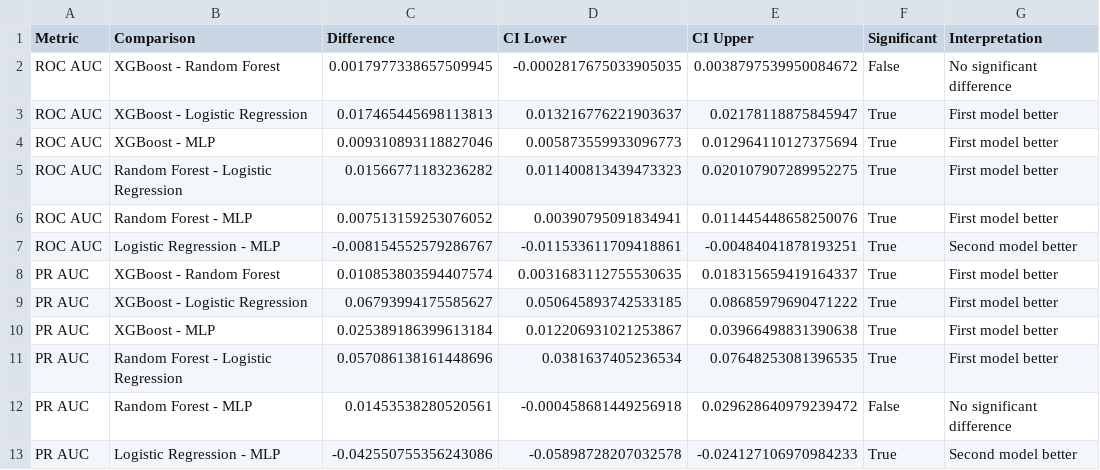
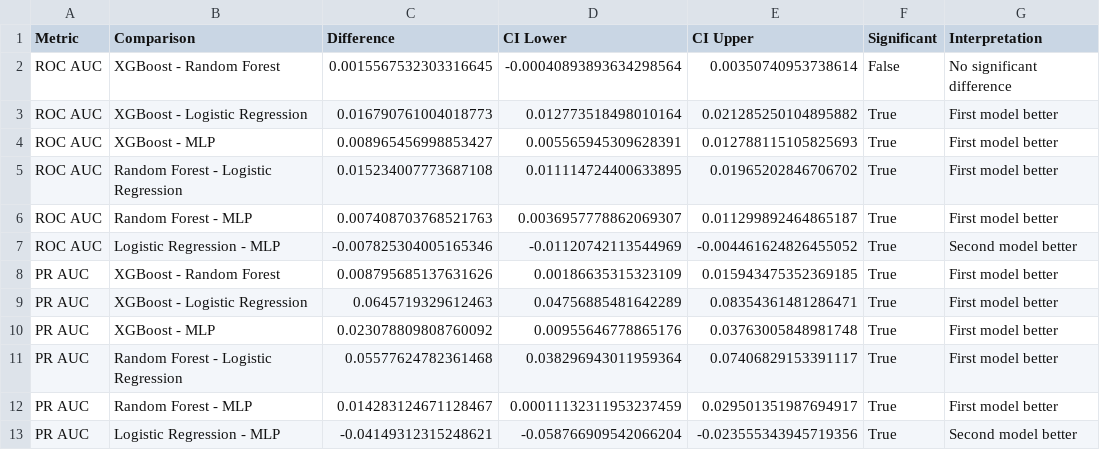
Before and after one commit to renaschaller/Master-Thesis-Music-Streaming, a CSV file: models/model_predictions/model_comparison_bootstrap_differences.csv, drawn as a sheet.

```diff
--- a/models/model_predictions/model_comparison_bootstrap_differences.csv
+++ b/models/model_predictions/model_comparison_bootstrap_differences.csv
@@ -1,13 +1,13 @@
 Metric,Comparison,Difference,CI Lower,CI Upper,Significant,Interpretation
-ROC AUC,XGBoost - Random Forest,0.0017977338657509945,-0.0002817675033905035,0.0038797539950084672,False,No significant difference
-ROC AUC,XGBoost - Logistic Regression,0.017465445698113813,0.013216776221903637,0.02178118875845947,True,First model better
-ROC AUC,XGBoost - MLP,0.009310893118827046,0.005873559933096773,0.012964110127375694,True,First model better
-ROC AUC,Random Forest - Logistic Regression,0.01566771183236282,0.011400813439473323,0.020107907289952275,True,First model better
-ROC AUC,Random Forest - MLP,0.007513159253076052,0.00390795091834941,0.011445448658250076,True,First model better
-ROC AUC,Logistic Regression - MLP,-0.008154552579286767,-0.011533611709418861,-0.00484041878193251,True,Second model better
-PR AUC,XGBoost - Random Forest,0.010853803594407574,0.0031683112755530635,0.018315659419164337,True,First model better
-PR AUC,XGBoost - Logistic Regression,0.06793994175585627,0.050645893742533185,0.08685979690471222,True,First model better
-PR AUC,XGBoost - MLP,0.025389186399613184,0.012206931021253867,0.03966498831390638,True,First model better
-PR AUC,Random Forest - Logistic Regression,0.057086138161448696,0.0381637405236534,0.07648253081396535,True,First model better
-PR AUC,Random Forest - MLP,0.01453538280520561,-0.000458681449256918,0.029628640979239472,False,No significant difference
-PR AUC,Logistic Regression - MLP,-0.042550755356243086,-0.05898728207032578,-0.024127106970984233,True,Second model better
+ROC AUC,XGBoost - Random Forest,0.0015567532303316645,-0.00040893893634298564,0.00350740953738614,False,No significant difference
+ROC AUC,XGBoost - Logistic Regression,0.016790761004018773,0.012773518498010164,0.021285250104895882,True,First model better
+ROC AUC,XGBoost - MLP,0.008965456998853427,0.005565945309628391,0.012788115105825693,True,First model better
+ROC AUC,Random Forest - Logistic Regression,0.015234007773687108,0.011114724400633895,0.01965202846706702,True,First model better
+ROC AUC,Random Forest - MLP,0.007408703768521763,0.0036957778862069307,0.011299892464865187,True,First model better
+ROC AUC,Logistic Regression - MLP,-0.007825304005165346,-0.01120742113544969,-0.004461624826455052,True,Second model better
+PR AUC,XGBoost - Random Forest,0.008795685137631626,0.00186635315323109,0.015943475352369185,True,First model better
+PR AUC,XGBoost - Logistic Regression,0.0645719329612463,0.04756885481642289,0.08354361481286471,True,First model better
+PR AUC,XGBoost - MLP,0.023078809808760092,0.00955646778865176,0.03763005848981748,True,First model better
+PR AUC,Random Forest - Logistic Regression,0.05577624782361468,0.038296943011959364,0.07406829153391117,True,First model better
+PR AUC,Random Forest - MLP,0.014283124671128467,0.00011132311953237459,0.029501351987694917,True,First model better
+PR AUC,Logistic Regression - MLP,-0.04149312315248621,-0.058766909542066204,-0.023555343945719356,True,Second model better
```
Also changed, not shown: 12 other files.
